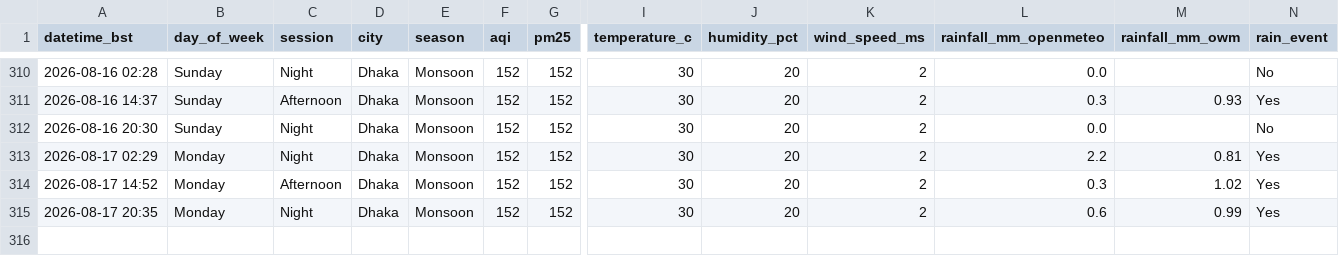
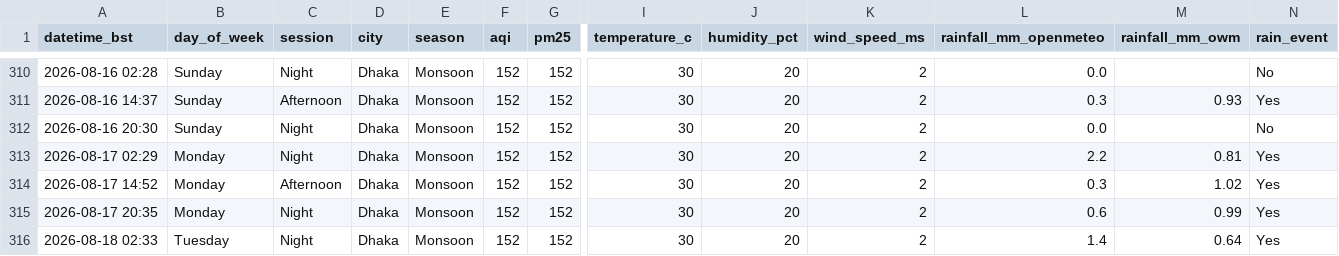
Before and after one commit to tahira489/dhaka-aqi-and-floods, a CSV file: dhaka_air_quality.csv, drawn as a sheet; only a part is shown, gaps mark what is left out; rows hold the shown columns only; the diff names each change by its address in the sheet, - before the commit and + after, or states it on an @@ line.

```diff
--- a/dhaka_air_quality.csv
+++ b/dhaka_air_quality.csv
+row 316: 2026-08-18 02:33 | Tuesday | Night | Dhaka | Monsoon | 152 | 152 | 30 | 20 | 2 | 1.4 | 0.64 | Yes
```
